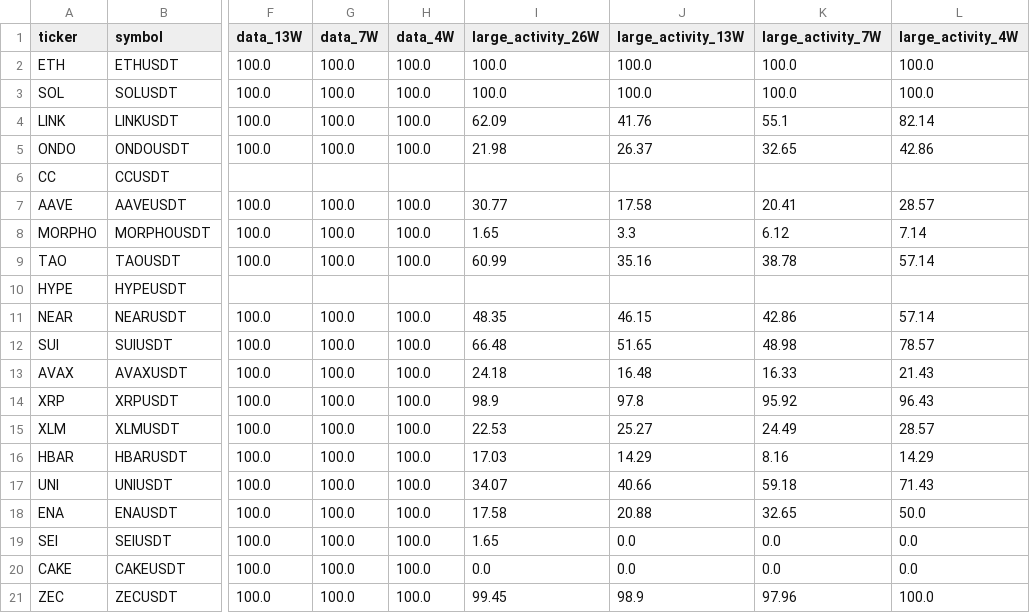
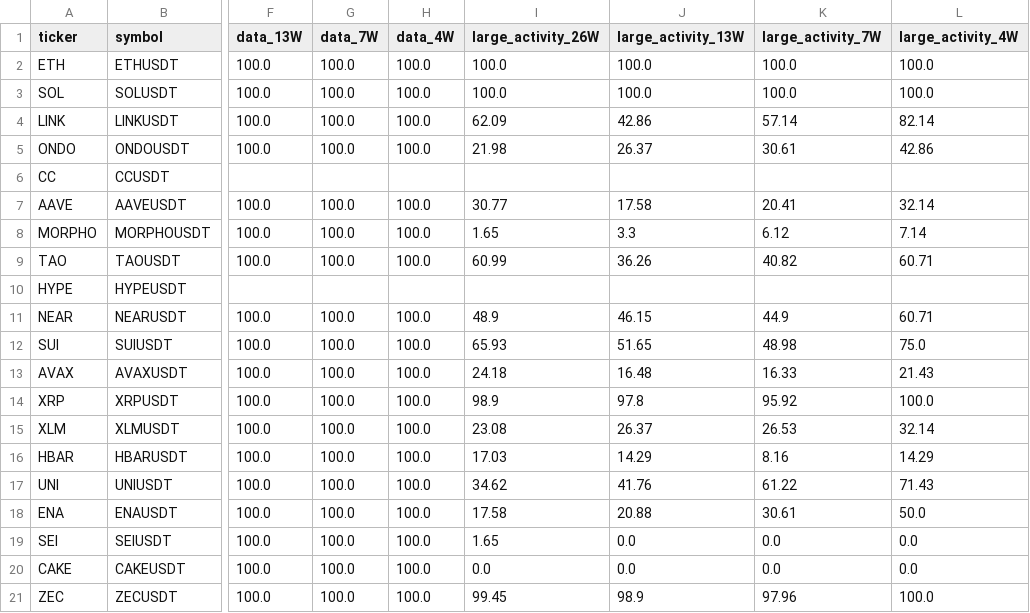
Before and after one commit to sovet12345688-debug/master-alt-cvd, a CSV file: output/coverage.csv, drawn as a sheet; only a part is shown, gaps mark what is left out; the diff names each change by its address in the sheet, - before the commit and + after, or states it on an @@ line.

```diff
--- a/output/coverage.csv
+++ b/output/coverage.csv
-J4 (large_activity_13W): 41.76
+J4 (large_activity_13W): 42.86
-K4 (large_activity_7W): 55.1
+K4 (large_activity_7W): 57.14
-K5 (large_activity_7W): 32.65
+K5 (large_activity_7W): 30.61
-L7 (large_activity_4W): 28.57
+L7 (large_activity_4W): 32.14
-J9 (large_activity_13W): 35.16
+J9 (large_activity_13W): 36.26
-K9 (large_activity_7W): 38.78
+K9 (large_activity_7W): 40.82
-L9 (large_activity_4W): 57.14
+L9 (large_activity_4W): 60.71
-I11 (large_activity_26W): 48.35
+I11 (large_activity_26W): 48.9
-K11 (large_activity_7W): 42.86
+K11 (large_activity_7W): 44.9
-L11 (large_activity_4W): 57.14
+L11 (large_activity_4W): 60.71
-I12 (large_activity_26W): 66.48
+I12 (large_activity_26W): 65.93
-L12 (large_activity_4W): 78.57
+L12 (large_activity_4W): 75.0
-L14 (large_activity_4W): 96.43
+L14 (large_activity_4W): 100.0
-I15 (large_activity_26W): 22.53
+I15 (large_activity_26W): 23.08
-J15 (large_activity_13W): 25.27
+J15 (large_activity_13W): 26.37
-K15 (large_activity_7W): 24.49
+K15 (large_activity_7W): 26.53
-L15 (large_activity_4W): 28.57
+L15 (large_activity_4W): 32.14
-I17 (large_activity_26W): 34.07
+I17 (large_activity_26W): 34.62
-J17 (large_activity_13W): 40.66
+J17 (large_activity_13W): 41.76
-K17 (large_activity_7W): 59.18
+K17 (large_activity_7W): 61.22
-K18 (large_activity_7W): 32.65
+K18 (large_activity_7W): 30.61
```
Also changed, not shown: data/daily_cvd_bins.csv, output/final20_cvd_summary.csv, 4 other files.
